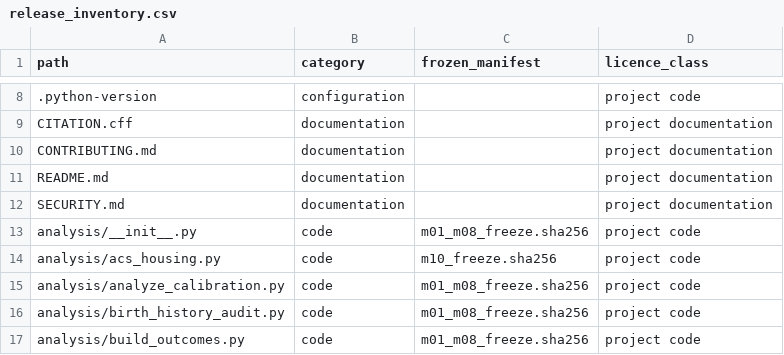
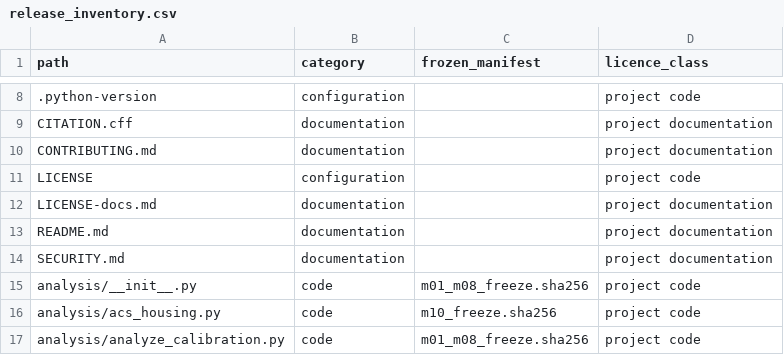
Before and after one commit to seanthengineer/the-intention-gap, a CSV file: docs/release_inventory.csv, drawn as a sheet; only a part is shown, gaps mark what is left out; the shorter side is filled out with more unchanged rows; the diff names each change by its address in the sheet, - before the commit and + after, or states it on an @@ line.

Commit message:
Add MIT and CC BY 4.0 licenses and confirm author credit
* docs: add LICENSE for approved licensing

* docs: add LICENSE-docs.md for approved licensing

* docs: finalize licensing and attribution (tools/release.py)

* docs: finalize licensing and attribution (docs/release_inventory.csv)

* docs: finalize licensing and attribution (CITATION.cff)

* docs: finalize licensing and attribution (docs/technical_walkthrough.md)

* docs: finalize licensing and attribution (README.md)

* docs: finalize licensing and attribution (docs/licensing_and_attribution.md)

* docs: finalize licensing and attribution (docs/release_readiness.md)

* docs: reconcile release status after GitHub CI and owner licensing approval

```diff
--- a/docs/release_inventory.csv
+++ b/docs/release_inventory.csv
+row 11: LICENSE | configuration |  | project code
+row 12: LICENSE-docs.md | documentation |  | project documentation
```
Also changed, not shown: 8 other files.
